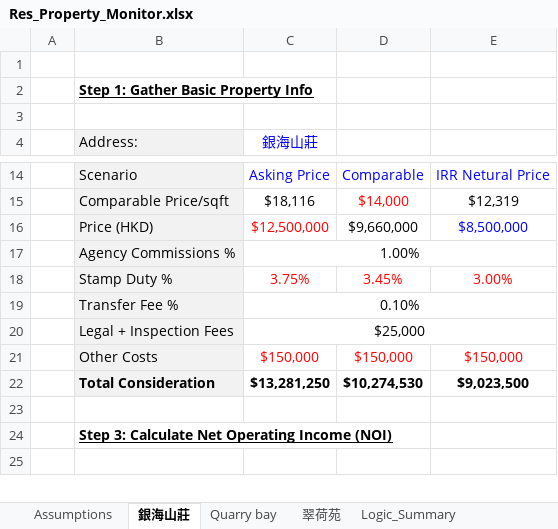
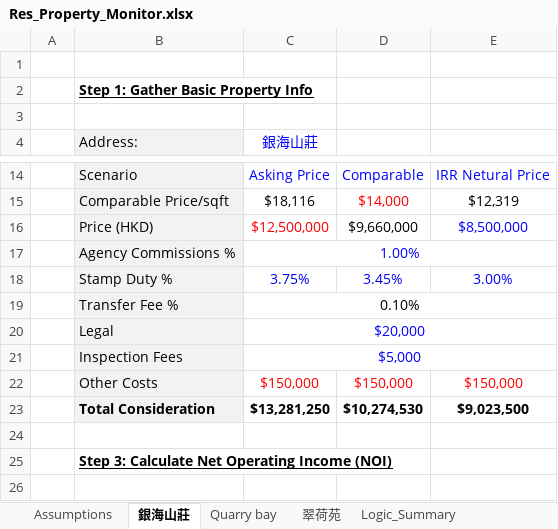
Before and after one commit to JerryChenz/Invest_Proc_1, an Excel workbook: financial_models/Res_Property_Monitor.xlsx, sheet 銀海山莊, drawn as a sheet; only a part is shown, gaps mark what is left out; values as stored, in another font and other column widths than the file's, no borders; removed rows and columns are numbered as before the commit, all else as after; the diff names each change by its address in the sheet, - before the commit and + after, or states it on an @@ line.

```diff
--- a/financial_models/Res_Property_Monitor.xlsx (sheet 銀海山莊)
+++ b/financial_models/Res_Property_Monitor.xlsx (sheet 銀海山莊)
-C17 text colour: black
+C17 text colour: #0000FF
-C18:E18 text colour: #FF0000
+C18:E18 text colour: #0000FF
-row 20:  | Legal + Inspection Fees | $25,000
+row 20:  | Legal | $20,000
+row 21:  | Inspection Fees | $5,000
```
Also changed, not shown: sheet 翠荷苑, sheet Quarry bay, sheet Assumptions, formulas that keep their value.
